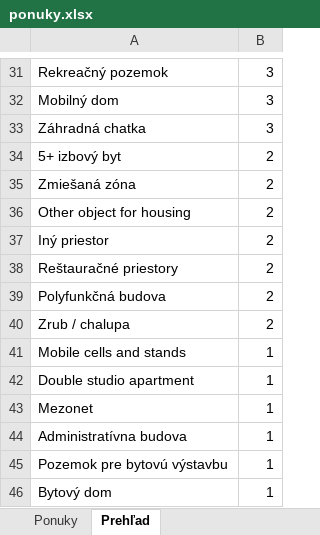
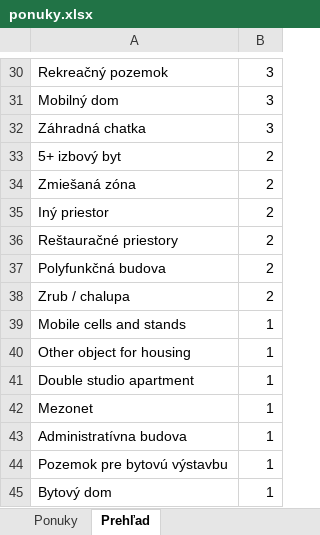
Before and after one commit to mrkubis-nest/nehnutelnosti-scraper, an Excel workbook: public/ponuky.xlsx, sheet Prehľad, drawn as a sheet; only a part is shown, gaps mark what is left out; values as stored, in another font and other column widths than the file's, no borders; removed rows and columns are numbered as before the commit, all else as after; the diff covers the shown part only; the diff names each change by its address in the sheet, - before the commit and + after, or states it on an @@ line.

```diff
--- a/public/ponuky.xlsx (sheet Prehľad)
+++ b/public/ponuky.xlsx (sheet Prehľad)
-row 36: Other object for housing | 2
+row 40: Other object for housing | 1
```
Also changed, not shown: 1 added row, 2 removed rows and 8 edited cells elsewhere in this sheet, sheet Ponuky, 2 other files.
